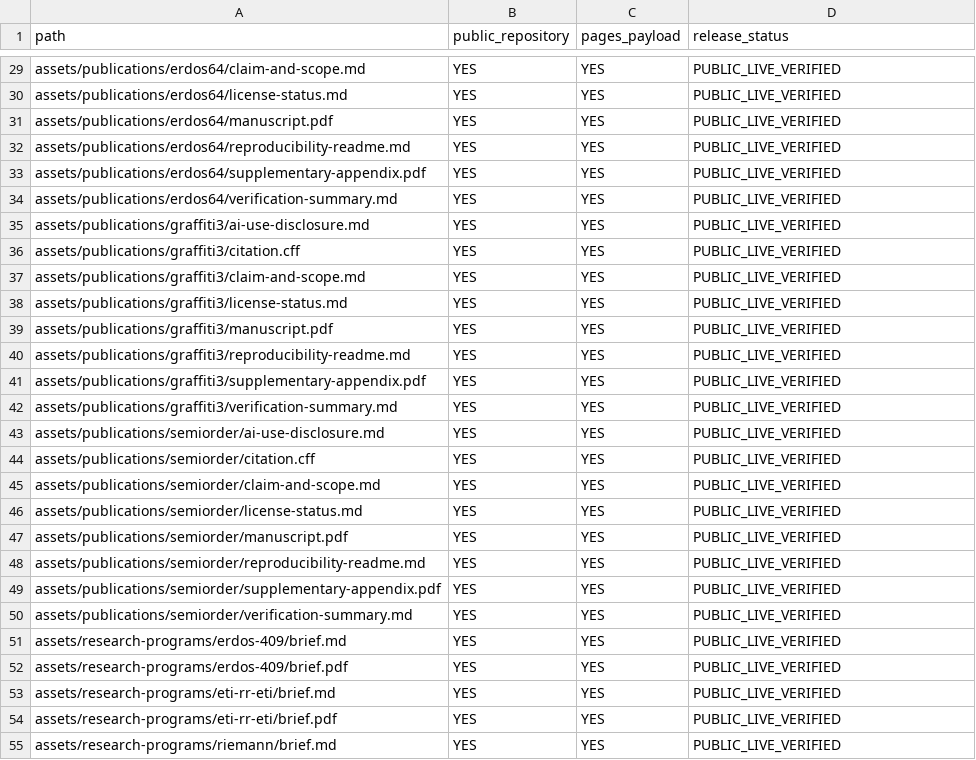
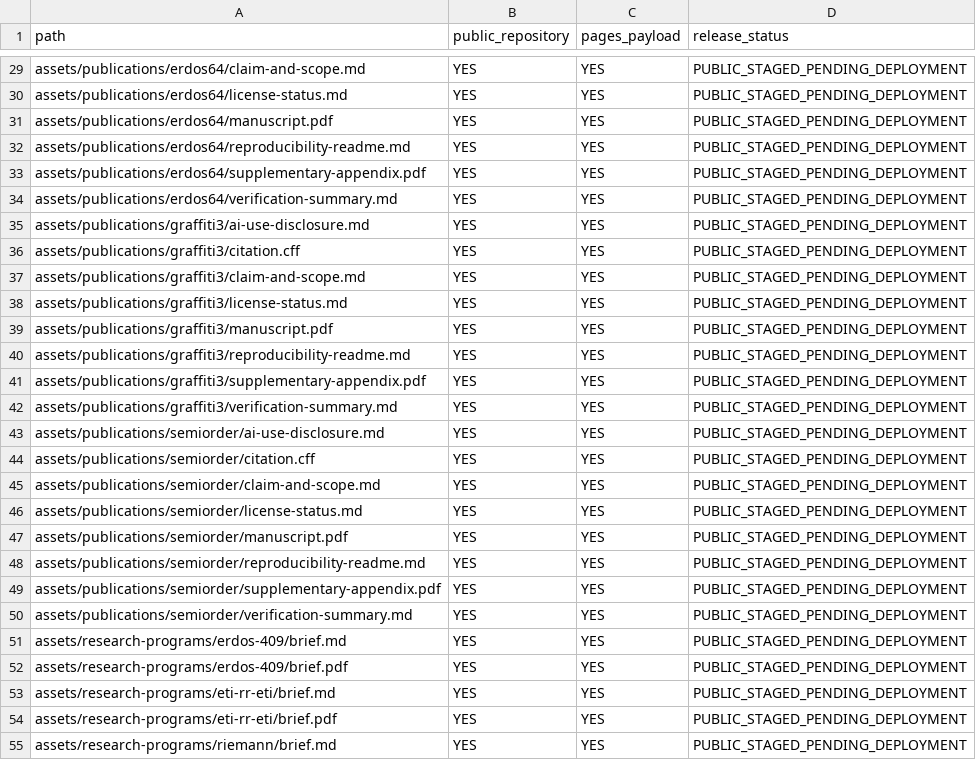
Before and after one commit to ZackaryLoevseth/research-portfolio, a TSV file: PUBLIC_SITE_RELEASE_MANIFEST.tsv, drawn as a sheet; only a part is shown, gaps mark what is left out; the diff covers the shown part only; the diff names each change by its address in the sheet, - before the commit and + after, or states it on an @@ line.

Commit message:
Stage canonical portfolio correction

```diff
--- a/PUBLIC_SITE_RELEASE_MANIFEST.tsv
+++ b/PUBLIC_SITE_RELEASE_MANIFEST.tsv
-D29:D55 (release_status): PUBLIC_LIVE_VERIFIED
+D29:D55 (release_status): PUBLIC_STAGED_PENDING_DEPLOYMENT
```
Also changed, not shown: 44 edited cells elsewhere in this file, PUBLIC_ASSETS.tsv, 28 other files.
